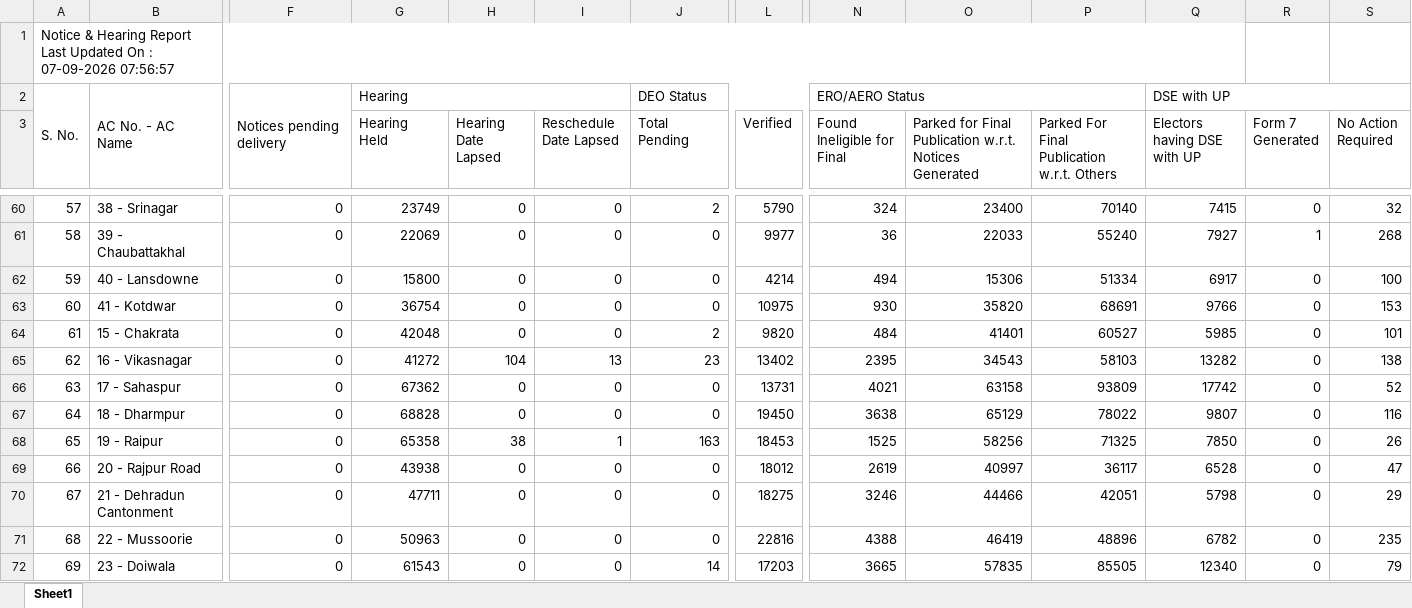
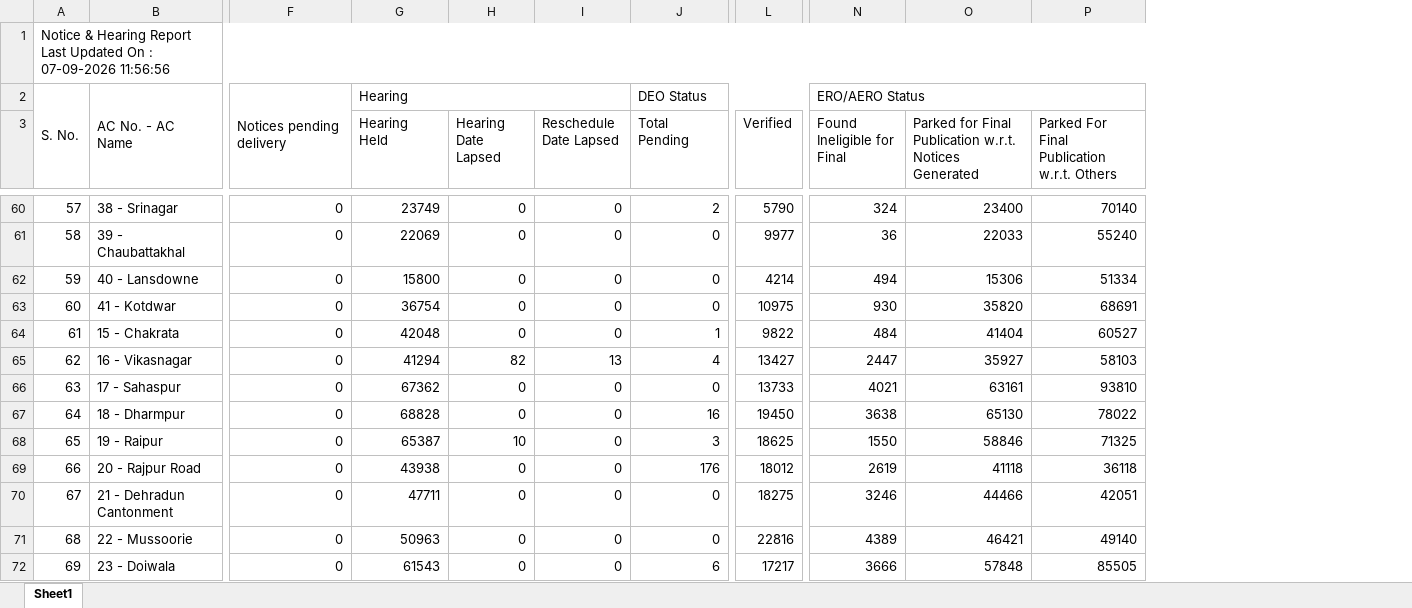
Before and after one commit to mannavibe-sudo/Form-Processing, an Excel workbook: Notice.xlsx, sheet Sheet1, drawn as a sheet; only a part is shown, gaps mark what is left out; values as stored, in another font and other column widths than the file's, no borders; the diff covers the shown part only; the diff names each change by its address in the sheet, - before the commit and + after, or states it on an @@ line.

```diff
--- a/Notice.xlsx (sheet Sheet1)
+++ b/Notice.xlsx (sheet Sheet1)
-column Q (Electors having DSE with UP), row 2: DSE with UP; rows 60-72: 7415 | 7927 | 6917 | 9766 | 5985 | 13282 | 17742 | 9807 | 7850 | 6528 | 5798 | 6782 | 12340
-column R (Form 7 Generated), rows 60-72: 0 | 1 | 0 | 0 | 0 | 0 | 0 | 0 | 0 | 0 | 0 | 0 | 0
-column S (No Action Required), rows 60-72: 32 | 268 | 100 | 153 | 101 | 138 | 52 | 116 | 26 | 47 | 29 | 235 | 79
-A1: …: 07-09-2026 07:56:57
+A1: …: 07-09-2026 11:56:56
-J64 (Total Pending): 2
+J64 (Total Pending): 1
-L64 (Verified): 9820
+L64 (Verified): 9822
-O64: 41401
+O64: 41404
-G65 (Hearing Held): 41272
+G65 (Hearing Held): 41294
-H65 (Hearing Date Lapsed): 104
+H65 (Hearing Date Lapsed): 82
-J65 (Total Pending): 23
+J65 (Total Pending): 4
-L65 (Verified): 13402
+L65 (Verified): 13427
-N65 (Found Ineligible for Final): 2395
+N65 (Found Ineligible for Final): 2447
-O65: 34543
+O65: 35927
-L66 (Verified): 13731
+L66 (Verified): 13733
-O66: 63158
+O66: 63161
-P66: 93809
+P66: 93810
-J67 (Total Pending): 0
+J67 (Total Pending): 16
-O67: 65129
+O67: 65130
-G68 (Hearing Held): 65358
+G68 (Hearing Held): 65387
-H68 (Hearing Date Lapsed): 38
+H68 (Hearing Date Lapsed): 10
-I68 (Reschedule Date Lapsed): 1
+I68 (Reschedule Date Lapsed): 0
-J68 (Total Pending): 163
+J68 (Total Pending): 3
-L68 (Verified): 18453
+L68 (Verified): 18625
-N68 (Found Ineligible for Final): 1525
+N68 (Found Ineligible for Final): 1550
-O68: 58256
+O68: 58846
-J69 (Total Pending): 0
+J69 (Total Pending): 176
-O69: 40997
+O69: 41118
-P69: 36117
+P69: 36118
-N71 (Found Ineligible for Final): 4388
+N71 (Found Ineligible for Final): 4389
-O71: 46419
+O71: 46421
-P71: 48896
+P71: 49140
-J72 (Total Pending): 14
+J72 (Total Pending): 6
-L72 (Verified): 17203
+L72 (Verified): 17217
-N72 (Found Ineligible for Final): 3665
+N72 (Found Ineligible for Final): 3666
-O72: 57835
+O72: 57848
```
Also changed, not shown: 100 edited cells elsewhere in this sheet, Partwise.xlsx.
